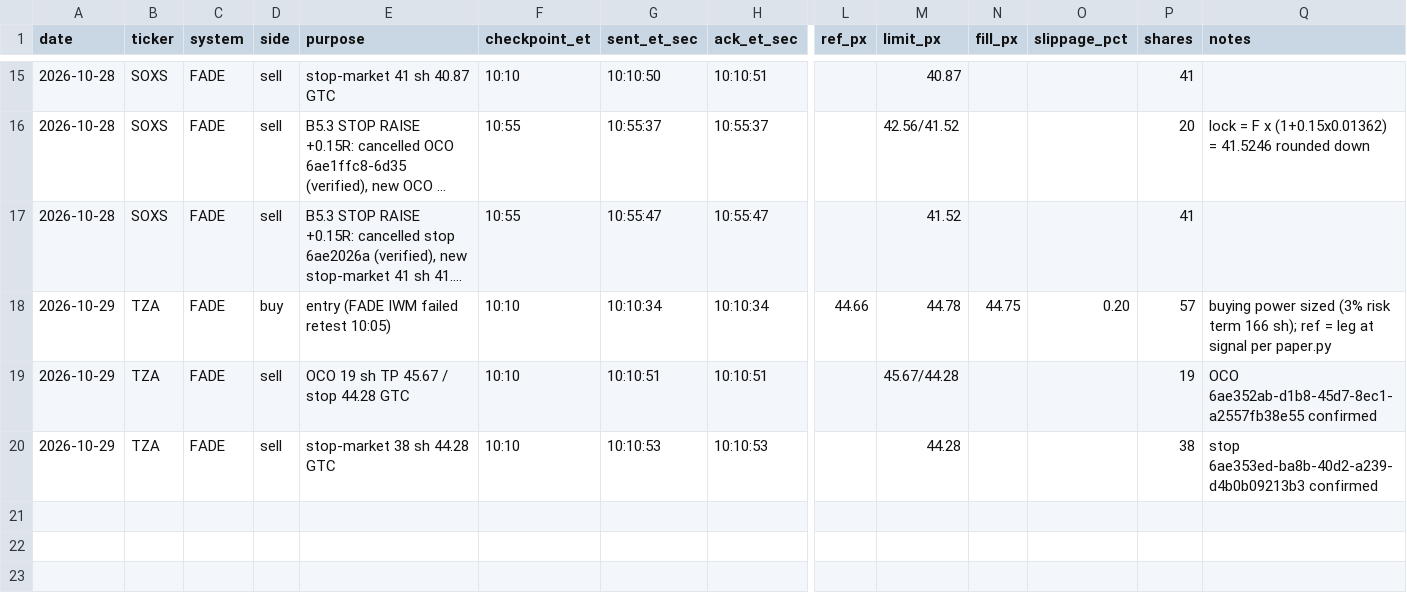
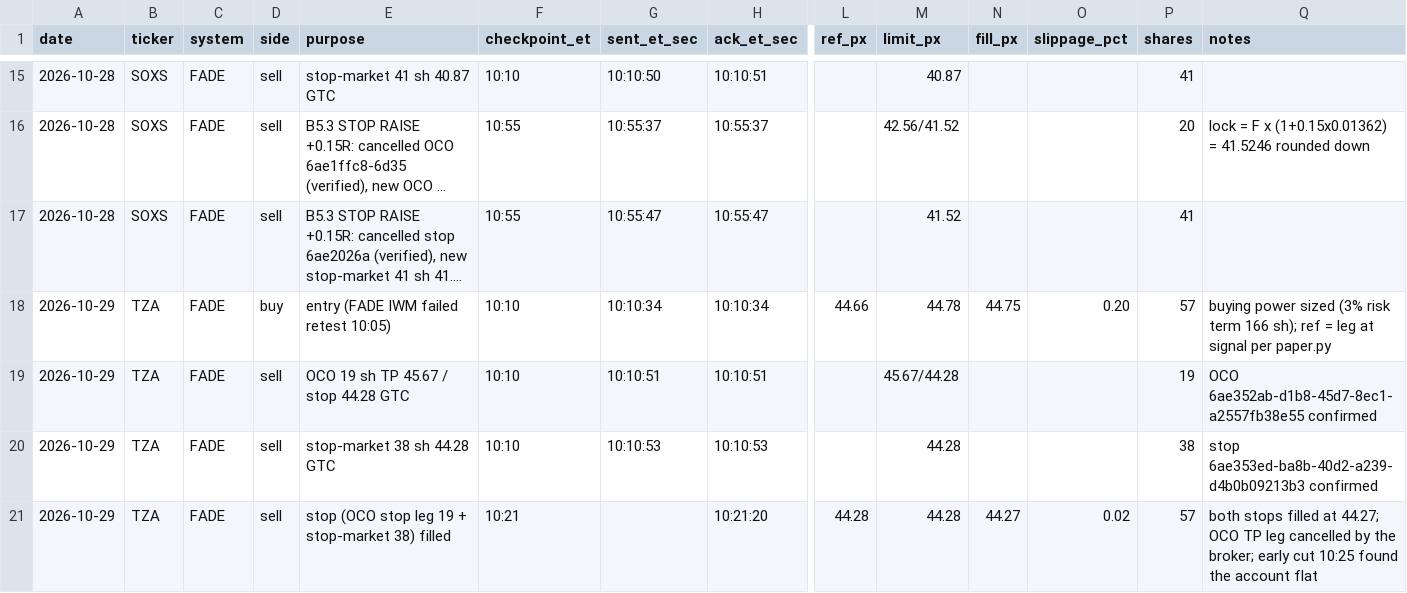
Before and after one commit to adamelci-22/Main, a CSV file: archive/execution_log.csv, drawn as a sheet; only a part is shown, gaps mark what is left out; long unchanged cells end in …; rows hold the shown columns only; the diff names each change by its address in the sheet, - before the commit and + after, or states it on an @@ line.

```diff
--- a/archive/execution_log.csv
+++ b/archive/execution_log.csv
+row 21: 2026-10-29 | TZA | FADE | sell | stop (OCO stop leg 19 + stop-market 38) filled | 10:21 |  | 10:21:20 | 44.28 | 44.28 | 44.27 | 0.02 | 57 | both stops filled at 44.27; OCO TP leg cancelled by the broker; early cut 10:25 found the account flat
```
Also changed, not shown: archive/live_trades.csv.
